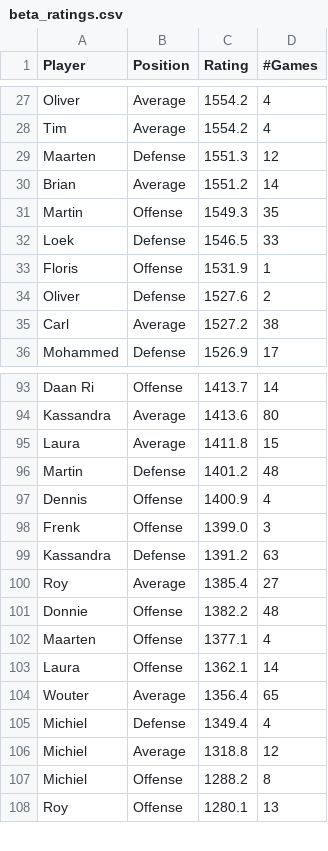
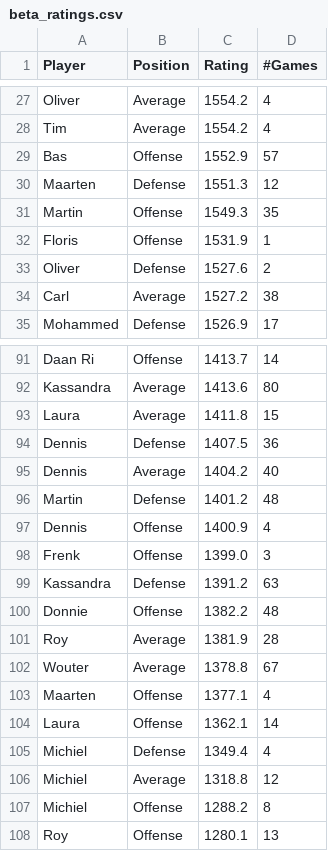
Before and after one commit to BartvonMeijenfeldt/fussball_rankings, a CSV file: beta_ratings.csv, drawn as a sheet; only a part is shown, gaps mark what is left out; the diff covers the shown part only.

```diff
--- a/beta_ratings.csv
+++ b/beta_ratings.csv
@@ -28,6 +28,5 @@ Oliver,Average,1554.2,4
 Tim,Average,1554.2,4
+Bas,Offense,1552.9,57
 Maarten,Defense,1551.3,12
-Brian,Average,1551.2,14
 Martin,Offense,1549.3,35
-Loek,Defense,1546.5,33
 Floris,Offense,1531.9,1
@@ -95,2 +93,4 @@ Kassandra,Average,1413.6,80
 Laura,Average,1411.8,15
+Dennis,Defense,1407.5,36
+Dennis,Average,1404.2,40
 Martin,Defense,1401.2,48
@@ -99,7 +99,7 @@ Frenk,Offense,1399.0,3
 Kassandra,Defense,1391.2,63
-Roy,Average,1385.4,27
 Donnie,Offense,1382.2,48
+Roy,Average,1381.9,28
+Wouter,Average,1378.8,67
 Maarten,Offense,1377.1,4
 Laura,Offense,1362.1,14
-Wouter,Average,1356.4,65
 Michiel,Defense,1349.4,4
```
Also changed, not shown: 16 added rows, 17 removed rows and 2 edited cells elsewhere in this file, calculations.csv, results_table_football.csv, 1 other file.
